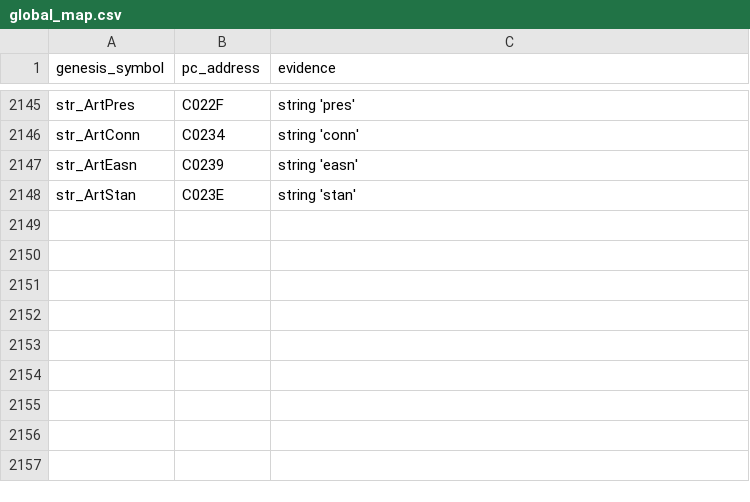
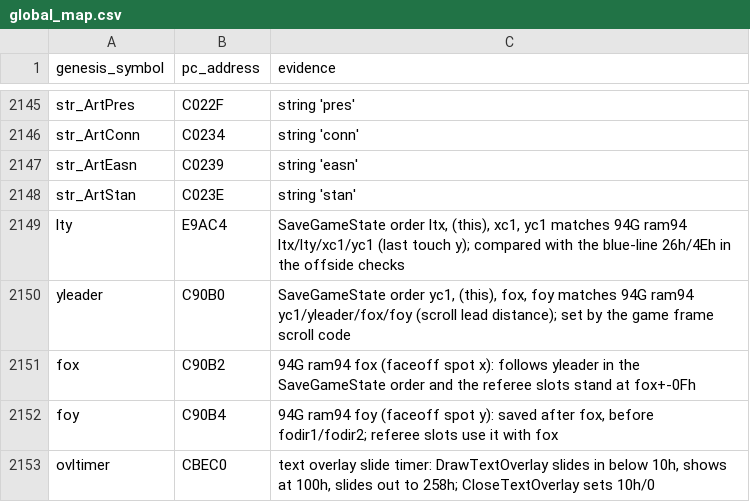
Before and after one commit to abdulahmad/NHL95PC, a CSV file: tools/global_map.csv, drawn as a sheet; only a part is shown, gaps mark what is left out; the diff names each change by its address in the sheet, - before the commit and + after, or states it on an @@ line.

Commit message:
data names: lty, yleader, fox, foy from the SaveGameState order (94G ram94); overlay timer

```diff
--- a/tools/global_map.csv
+++ b/tools/global_map.csv
+row 2149: lty | E9AC4 | SaveGameState order ltx, (this), xc1, yc1 matches 94G ram94 ltx/lty/xc1/yc1 (last touch y); compared with the blue-line 26h/4Eh in the offside checks
+row 2150: yleader | C90B0 | SaveGameState order yc1, (this), fox, foy matches 94G ram94 yc1/yleader/fox/foy (scroll lead distance); set by the game frame scroll code
+row 2151: fox | C90B2 | 94G ram94 fox (faceoff spot x): follows yleader in the SaveGameState order and the referee slots stand at fox+-0Fh
+row 2152: foy | C90B4 | 94G ram94 foy (faceoff spot y): saved after fox, before fodir1/fodir2; referee slots use it with fox
+row 2153: ovltimer | CBEC0 | text overlay slide timer: DrawTextOverlay slides in below 10h, shows at 100h, slides out to 258h; CloseTextOverlay sets 10h/0
```
Also changed, not shown: 13 other files.
